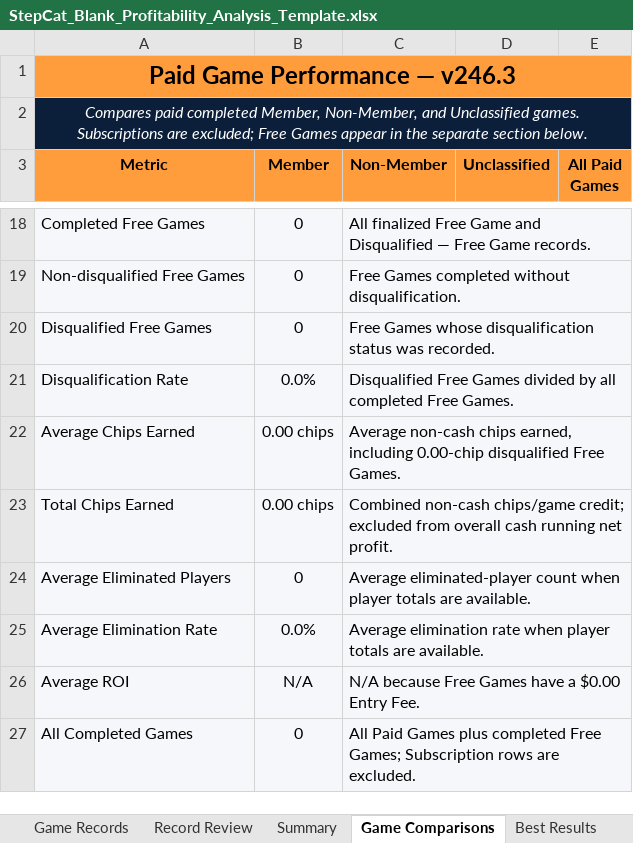
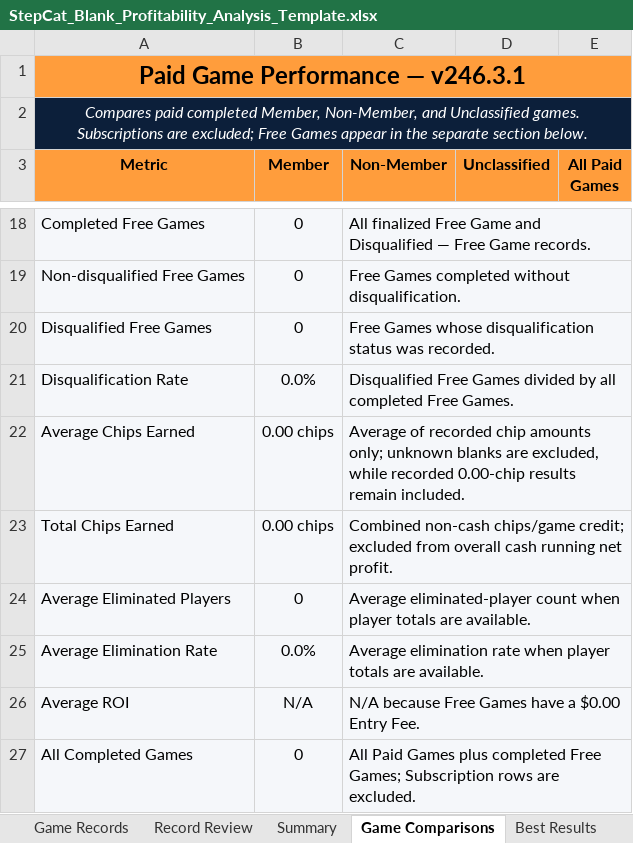
Before and after one commit to gatorball345-ux/StepBet-Profit-Calculator-, an Excel workbook: StepCat_Blank_Profitability_Analysis_Template.xlsx, sheet Game Comparisons, drawn as a sheet; only a part is shown, gaps mark what is left out; values as stored, in another font and other column widths than the file's, no borders; the diff names each change by its address in the sheet, - before the commit and + after, or states it on an @@ line.

```diff
--- a/StepCat_Blank_Profitability_Analysis_Template.xlsx (sheet Game Comparisons)
+++ b/StepCat_Blank_Profitability_Analysis_Template.xlsx (sheet Game Comparisons)
-A1 (Metric): Paid Game Performance — v246.3
+A1 (Metric): Paid Game Performance — v246.3.1
-C22 (Non-Member): Average non-cash chips earned, including 0.00-chip disqualified Free Games.
+C22 (Non-Member): Average of recorded chip amounts only; unknown blanks are excluded, while recorded 0.00-chip results remain included.
```
Also changed, not shown: sheet Instructions, sheet Summary, sheet Game Records, sheet Best Results, sheet Record Review, formulas that keep their value, 2 other files.
